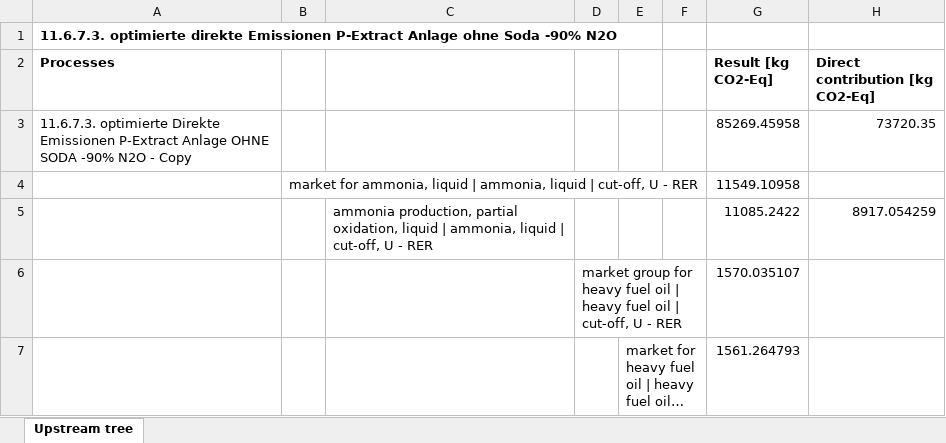
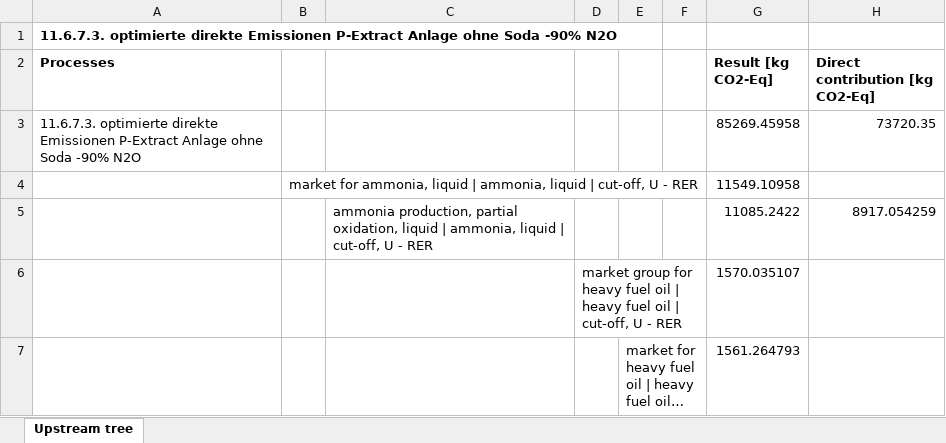
Before and after one commit to linev/misc, an Excel workbook: hbar/11-6-7-3.xlsx, sheet Upstream tree, drawn as a sheet; only a part is shown; long unchanged cells end in …; values as stored, in another font and other column widths than the file's, no borders; the diff names each change by its address in the sheet, - before the commit and + after, or states it on an @@ line.

```diff
--- a/hbar/11-6-7-3.xlsx (sheet Upstream tree)
+++ b/hbar/11-6-7-3.xlsx (sheet Upstream tree)
-A3 (Processes): 11.6.7.3. optimierte Direkte Emissionen P-Extract Anlage OHNE SODA -90% N2O - Copy
+A3 (Processes): 11.6.7.3. optimierte direkte Emissionen P-Extract Anlage ohne Soda -90% N2O
```
Also changed, not shown: hbar/11-6-8-1.xlsx, 1 other file.
